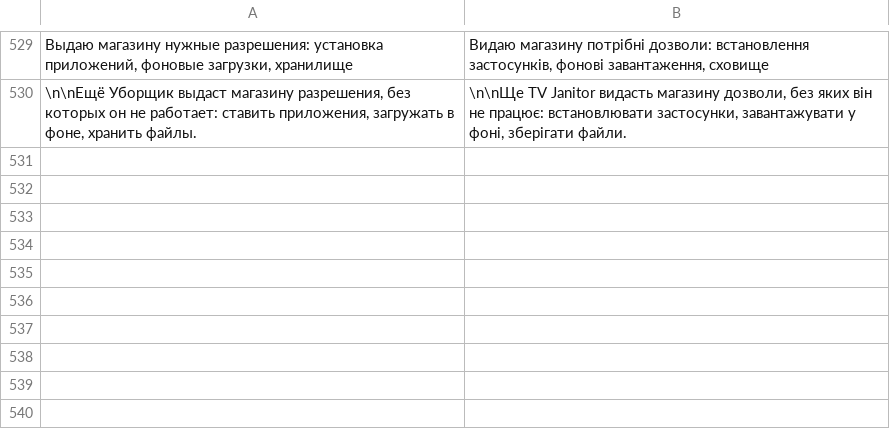
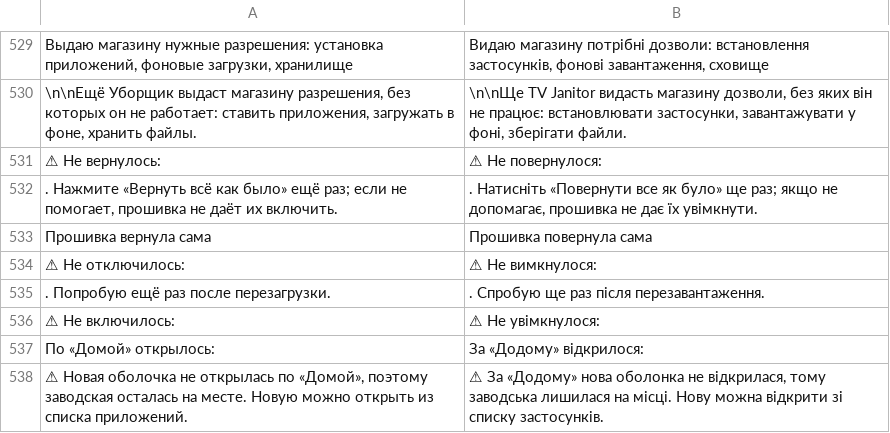
Before and after one commit to Marginalion/tv-janitor, a TSV file: app/src/main/assets/i18n/uk.tsv, drawn as a sheet; only a part is shown, gaps mark what is left out; the diff names each change by its address in the sheet, - before the commit and + after, or states it on an @@ line.

```diff
--- a/app/src/main/assets/i18n/uk.tsv
+++ b/app/src/main/assets/i18n/uk.tsv
+row 531: ⚠ Не вернулось: | ⚠ Не повернулося:
+row 532: . Нажмите «Вернуть всё как было» ещё раз; если не помогает, прошивка не даёт их включить. | . Натисніть «Повернути все як було» ще раз; якщо не допомагає, прошивка не дає їх увімкнути.
+row 533: Прошивка вернула сама | Прошивка повернула сама
+row 534: ⚠ Не отключилось: | ⚠ Не вимкнулося:
+row 535: . Попробую ещё раз после перезагрузки. | . Спробую ще раз після перезавантаження.
+row 536: ⚠ Не включилось: | ⚠ Не увімкнулося:
+row 537: По «Домой» открылось: | За «Додому» відкрилося:
+row 538: ⚠ Новая оболочка не открылась по «Домой», поэтому заводская осталась на месте. Новую можно открыть из списка приложений. | ⚠ За «Додому» нова оболонка не відкрилася, тому заводська лишилася на місці. Нову можна відкрити зі списку застосунків.
```
Also changed, not shown: app/src/main/assets/i18n/de.tsv, app/src/main/assets/i18n/fr.tsv, 24 other files.
